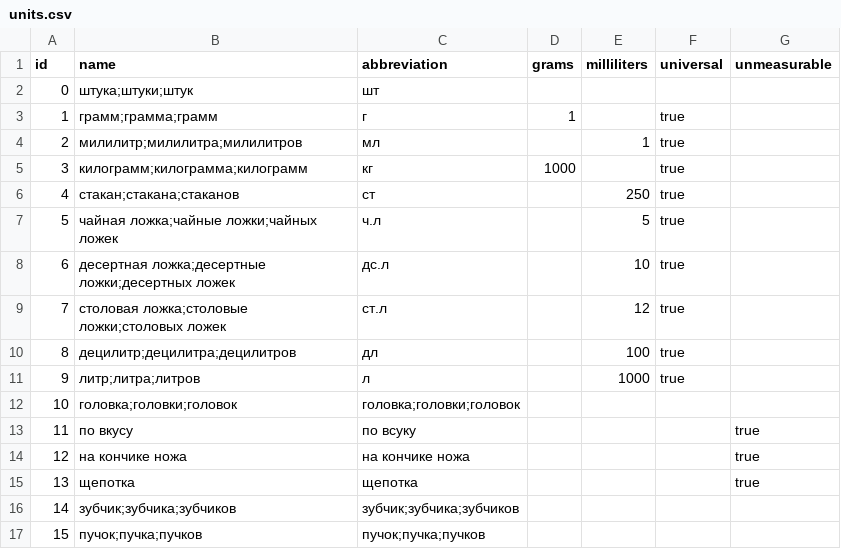
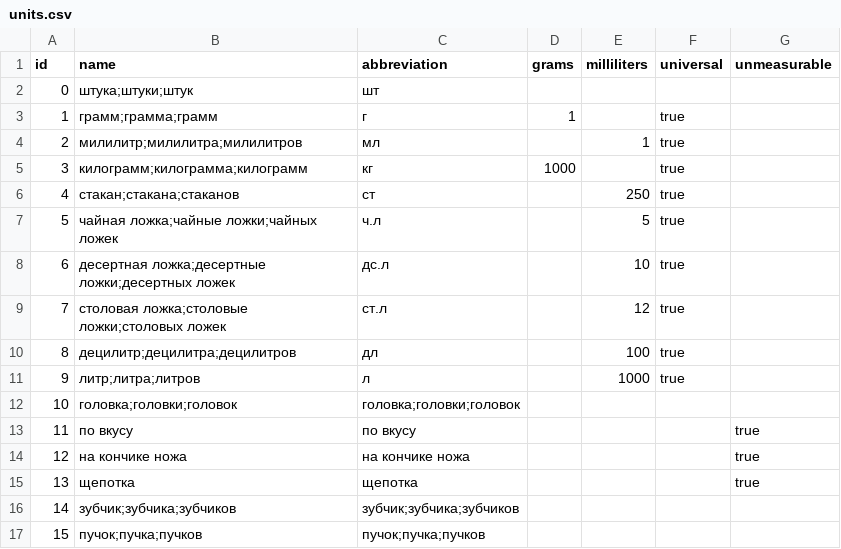
Before and after one commit to yFFinS/FIITApp, a CSV file: Recipes.Infrastructure/units.csv, drawn as a sheet.

Commit message:
по всуку

```diff
--- a/Recipes.Infrastructure/units.csv
+++ b/Recipes.Infrastructure/units.csv
@@ -12,3 +12,3 @@ id,name,abbreviation,grams,milliliters,universal,unmeasurable
 10,головка;головки;головок,головка;головки;головок,,,,
-11,"по вкусу","по всуку",,,,true
+11,"по вкусу","по вкусу",,,,true
 12,"на кончике ножа","на кончике ножа",,,,true
```
